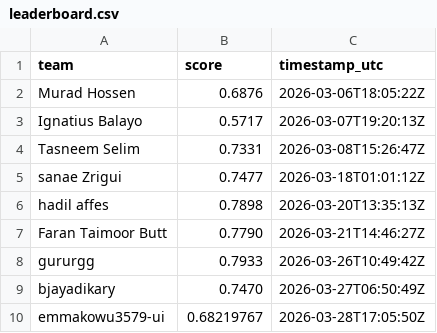
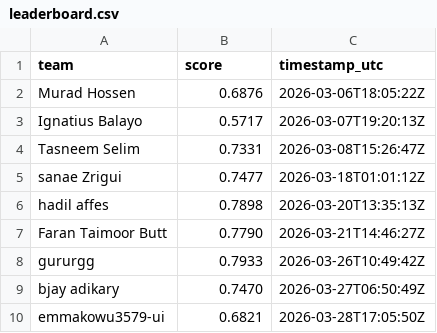
Before and after one commit to El-Ikram/OctoNode_Cup, a CSV file: docs/leaderboard.csv, drawn as a sheet.

Commit message:
Update leaderboard.csv

```diff
--- a/docs/leaderboard.csv
+++ b/docs/leaderboard.csv
@@ -8,3 +8,3 @@ Faran Taimoor Butt, 0.7790, 2026-03-21T14:46:27Z
 gururgg,0.7933,2026-03-26T10:49:42Z
-bjayadikary,0.7470,2026-03-27T06:50:49Z
-emmakowu3579-ui,0.68219767,2026-03-28T17:05:50Z
+bjay adikary,0.7470,2026-03-27T06:50:49Z
+emmakowu3579-ui,0.6821,2026-03-28T17:05:50Z
```
